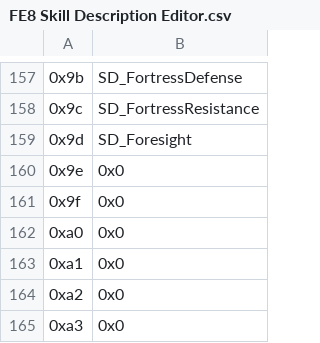
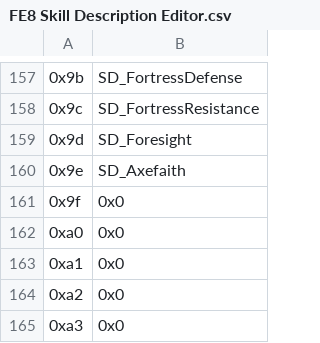
Before and after one commit to FireEmblemUniverse/VBA-Blitz-Tendency, a CSV file: Tables/FE8 Nightmare modules/FE8 Skill Description Editor.csv, drawn as a sheet; only a part is shown, gaps mark what is left out; the diff names each change by its address in the sheet, - before the commit and + after, or states it on an @@ line.

Commit message:
Bigfixes on Axefaith, change skills installation to not needlessly overwrite changes.

```diff
--- a/Tables/FE8 Nightmare modules/FE8 Skill Description Editor.csv
+++ b/Tables/FE8 Nightmare modules/FE8 Skill Description Editor.csv
-B160: 0x0
+B160: SD_Axefaith
```
Also changed, not shown: Tables/FE8 Nightmare modules/Class & Character editors/FE8 Character Editor.csv, 6 other files.
